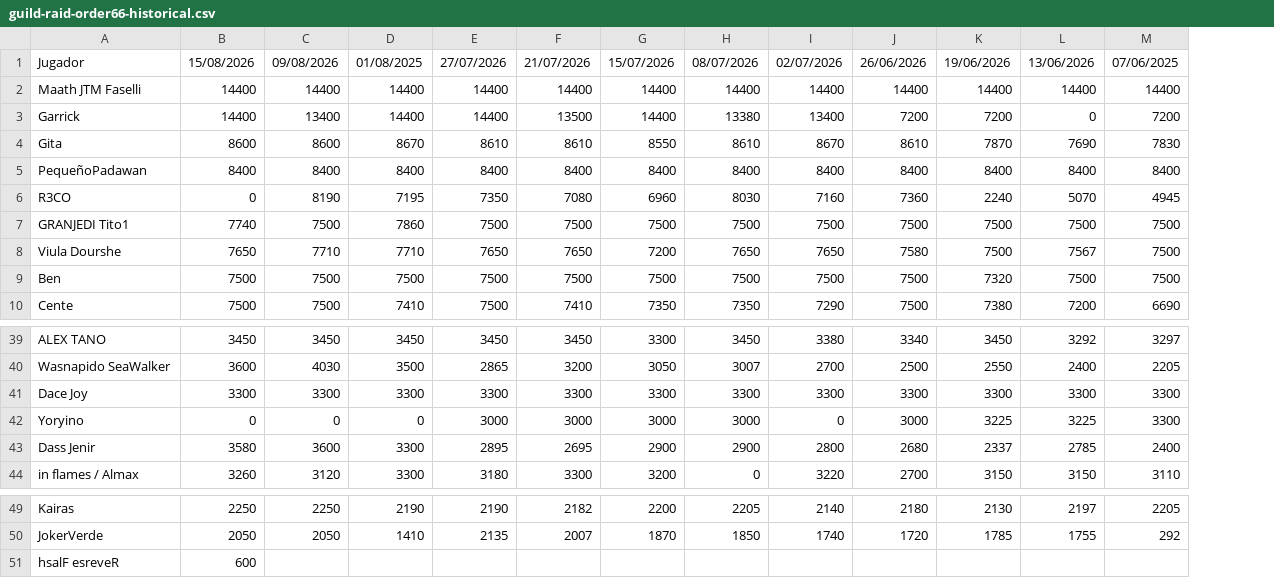
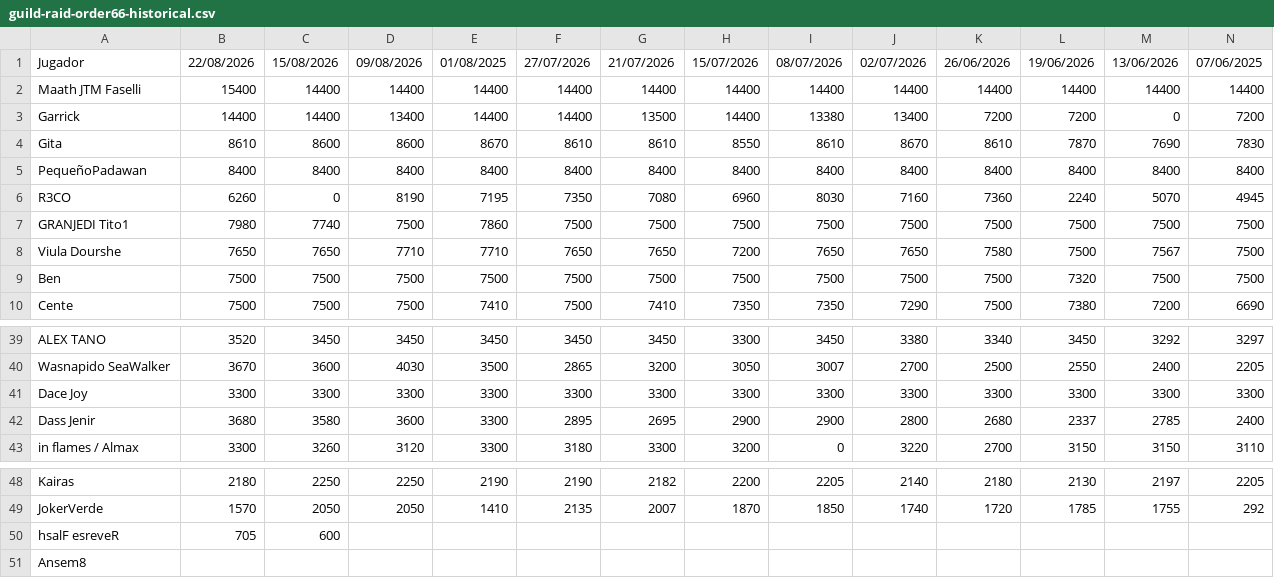
Before and after one commit to maathjtmfaselli/maathjtmfaselli.github.io, a CSV file: data/guild/guild-raid-order66-historical.csv, drawn as a sheet; only a part is shown, gaps mark what is left out; removed rows and columns are numbered as before the commit, all else as after; rows hold the shown columns only; the diff names each change by its address in the sheet, - before the commit and + after, or states it on an @@ line.

Commit message:
guild data update

```diff
--- a/data/guild/guild-raid-order66-historical.csv
+++ b/data/guild/guild-raid-order66-historical.csv
+column B, rows 1-10: 22/08/2026 | 15400 | 14400 | 8610 | 8400 | 6260 | 7980 | 7650 | 7500 | 7500; rows 39-43: 3520 | 3670 | 3300 | 3680 | 3300; rows 48-50: 2180 | 1570 | 705
-row 42: Yoryino | 0 | 0 | 0 | 3000 | 3000 | 3000 | 3000 | 0 | 3000 | 3225 | 3225 | 3300
+row 51: Ansem8
```
Also changed, not shown: 3 other files.
